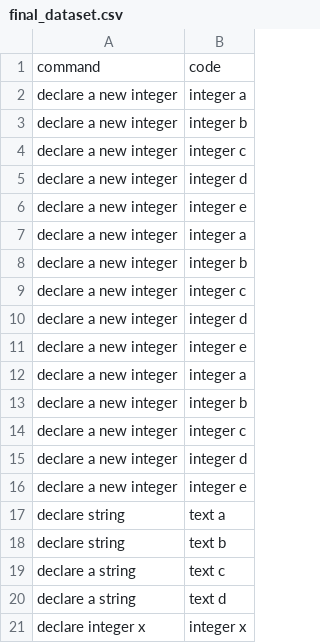
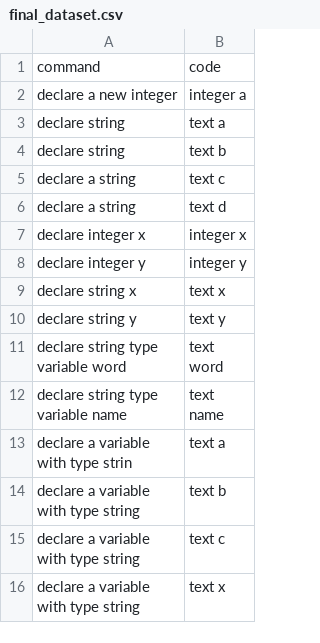
Before and after one commit to Suvetha11/FYP-Dataset, a CSV file: data/final_dataset.csv, drawn as a sheet; only a part is shown; the shorter side is filled out with more unchanged rows.

Commit message:
Update final_dataset.csv

```diff
--- a/data/final_dataset.csv
+++ b/data/final_dataset.csv
@@ -2,16 +2,2 @@ command,code
 declare a new integer,integer a
-declare a new integer,integer b
-declare a new integer,integer c
-declare a new integer,integer d
-declare a new integer,integer e
-declare a new integer,integer a
-declare a new integer,integer b
-declare a new integer,integer c
-declare a new integer,integer d
-declare a new integer,integer e
-declare a new integer,integer a
-declare a new integer,integer b
-declare a new integer,integer c
-declare a new integer,integer d
-declare a new integer,integer e
 declare string,text a
```
